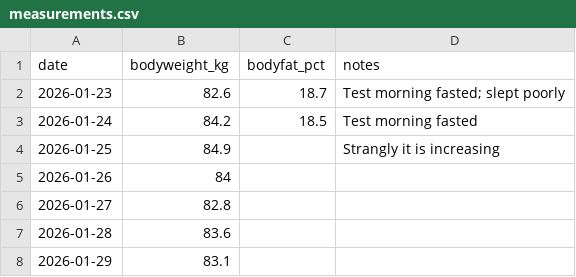
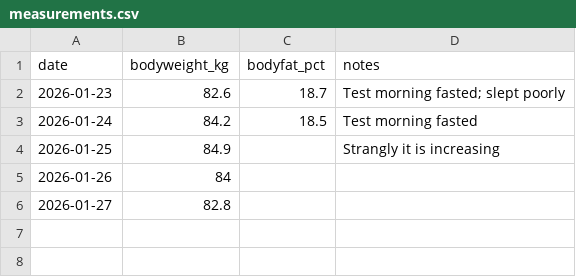
Before and after one commit to brostudiodev/autonomous-living-architecture, a CSV file: docs/10_GOALS/G01_Target-Body-Fat/Training/data/measurements.csv, drawn as a sheet.

Commit message:
Auto-sync: Daily goals 2026-01-29 19:53 [GMKtek-G3-debian-lowcode]

```diff
--- a/docs/10_GOALS/G01_Target-Body-Fat/Training/data/measurements.csv
+++ b/docs/10_GOALS/G01_Target-Body-Fat/Training/data/measurements.csv
@@ -6,3 +6 @@ date,bodyweight_kg,bodyfat_pct,notes
 2026-01-27,82.8,,
-2026-01-28,83.6,,
-2026-01-29,83.1,,
```
Also changed, not shown: 4 other files.
